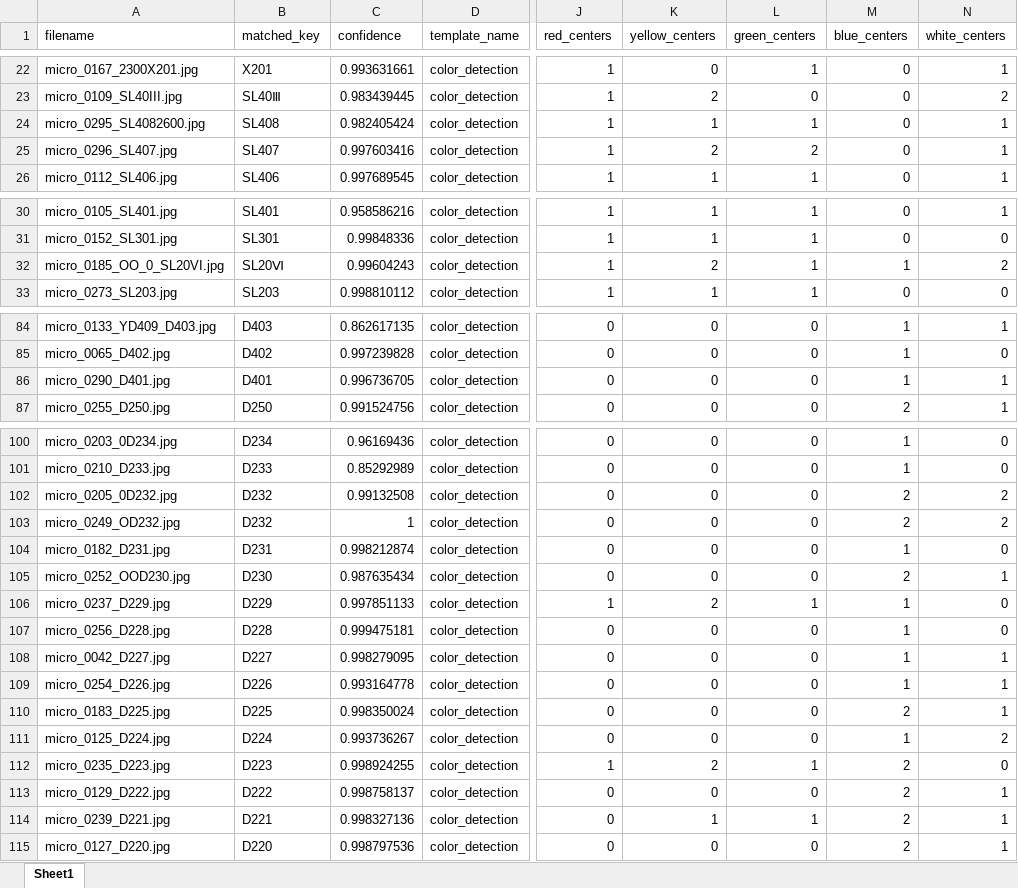
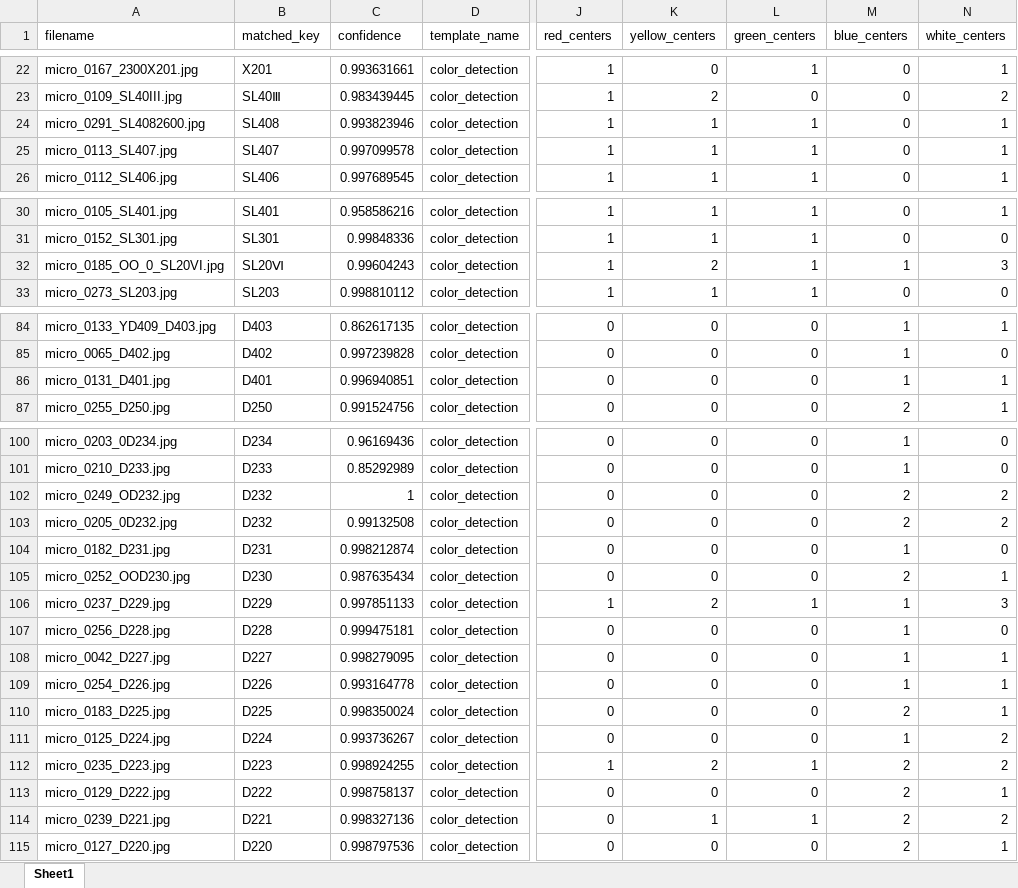
Before and after one commit to SAWRJJ/OCR-Project, an Excel workbook: template/t7_ocr_report.xlsx, sheet Sheet1, drawn as a sheet; only a part is shown, gaps mark what is left out; values as stored, in another font and other column widths than the file's, no borders; the diff covers the shown part only; the diff names each change by its address in the sheet, - before the commit and + after, or states it on an @@ line.

```diff
--- a/template/t7_ocr_report.xlsx (sheet Sheet1)
+++ b/template/t7_ocr_report.xlsx (sheet Sheet1)
-A24 (filename): micro_0295_SL4082600.jpg
+A24 (filename): micro_0291_SL4082600.jpg
-C24 (confidence): 0.982405424
+C24 (confidence): 0.993823946
-A25 (filename): micro_0296_SL407.jpg
+A25 (filename): micro_0113_SL407.jpg
-C25 (confidence): 0.997603416
+C25 (confidence): 0.997099578
-K25 (yellow_centers): 2
+K25 (yellow_centers): 1
-L25 (green_centers): 2
+L25 (green_centers): 1
-N32 (white_centers): 2
+N32 (white_centers): 3
-A86 (filename): micro_0290_D401.jpg
+A86 (filename): micro_0131_D401.jpg
-C86 (confidence): 0.996736705
+C86 (confidence): 0.996940851
@@ row 103 moved to row 102: micro_0249_OD232.jpg @@
-N106 (white_centers): 0
+N106 (white_centers): 3
-N112 (white_centers): 0
+N112 (white_centers): 2
-N114 (white_centers): 1
+N114 (white_centers): 2
```
Also changed, not shown: 1 moved row and 1 edited cell elsewhere in this sheet, 9 other files.
